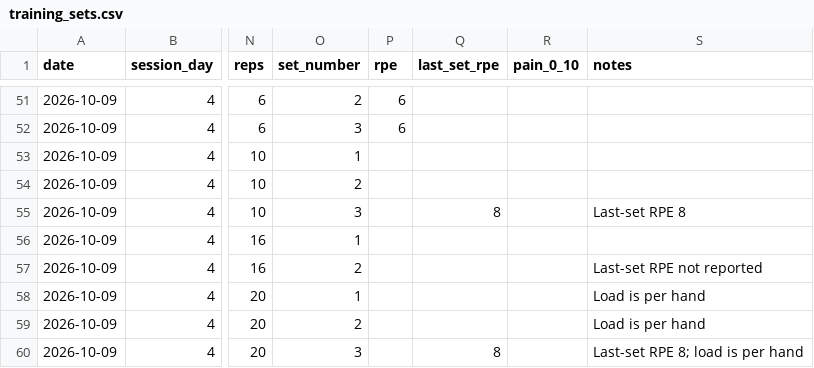
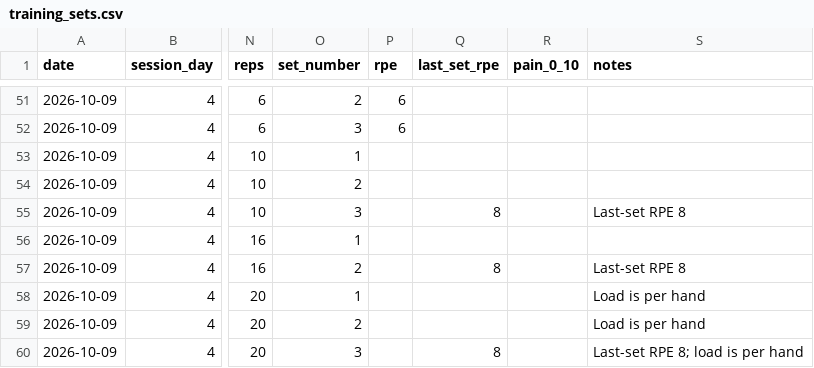
Before and after one commit to svolpe96/Health-and-fitness, a CSV file: data/training_sets.csv, drawn as a sheet; only a part is shown, gaps mark what is left out; the diff names each change by its address in the sheet, - before the commit and + after, or states it on an @@ line.

Commit message:
Add October 9 leg extension RPE

```diff
--- a/data/training_sets.csv
+++ b/data/training_sets.csv
-Q57 (last_set_rpe): (empty)
+Q57 (last_set_rpe): 8
-S57 (notes): Last-set RPE not reported
+S57 (notes): Last-set RPE 8
```
